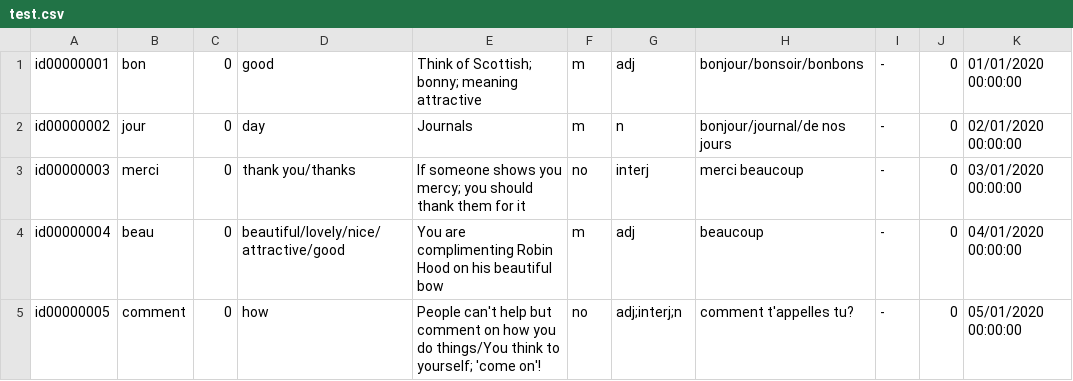
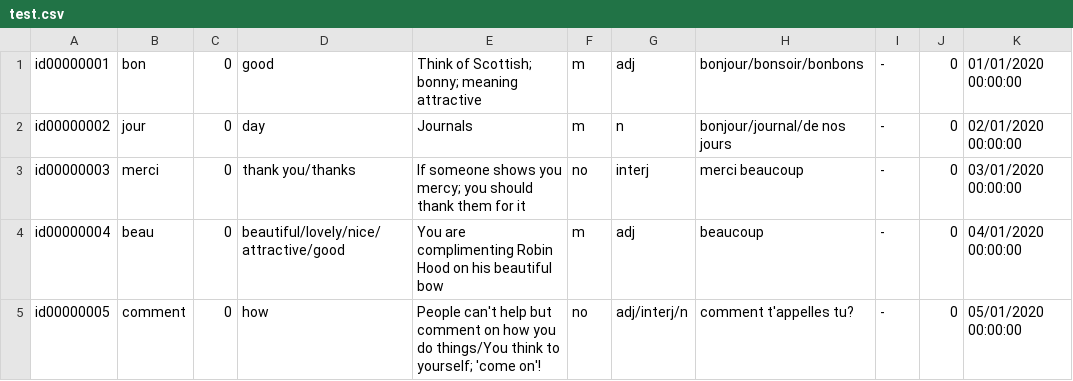
Before and after one commit to DayMax86/LinguaSyne, a CSV file: app/src/main/res/raw/test.csv, drawn as a sheet.

```diff
--- a/app/src/main/res/raw/test.csv
+++ b/app/src/main/res/raw/test.csv
@@ -4,2 +4,2 @@ id00000003,merci,0,thank you/thanks,If someone shows you mercy; you should thank
 id00000004,beau,0,beautiful/lovely/nice/attractive/good,You are complimenting Robin Hood on his beautiful bow,m,adj,beaucoup,-,0,04/01/2020 00:00:00
-id00000005,comment,0,how,People can't help but comment on how you do things/You think to yourself; 'come on'!,no,adj;interj;n,comment t'appelles tu?,-,0,05/01/2020 00:00:00
+id00000005,comment,0,how,People can't help but comment on how you do things/You think to yourself; 'come on'!,no,adj/interj/n,comment t'appelles tu?,-,0,05/01/2020 00:00:00
```
Also changed, not shown: 4 other files.
